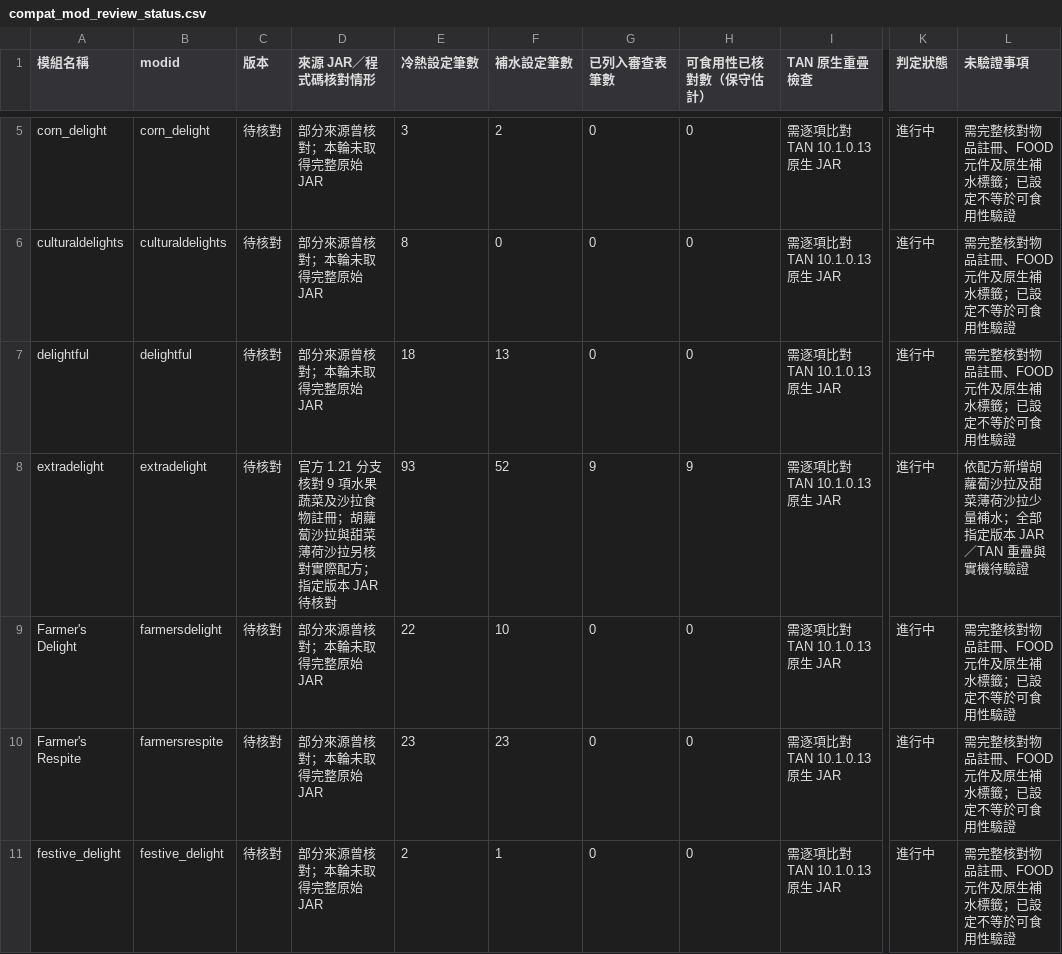
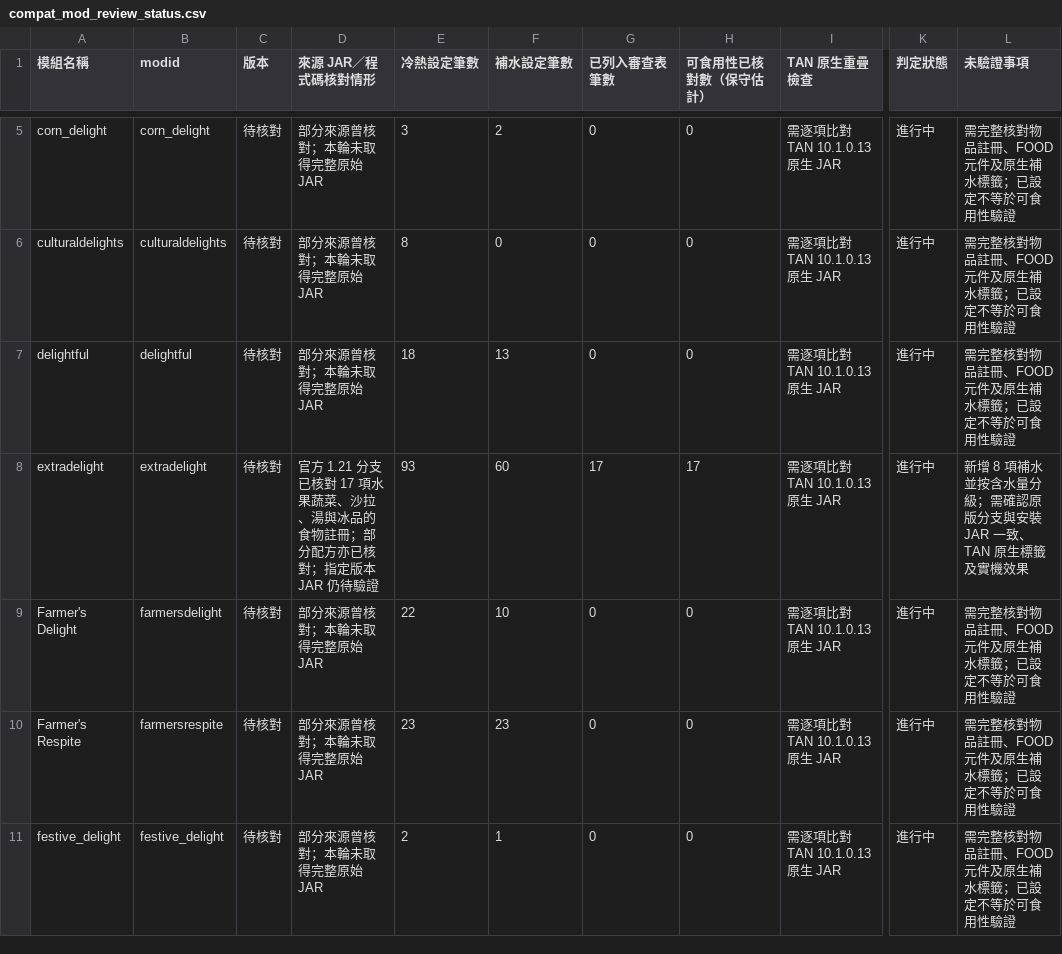
Before and after one commit to ItoHime0605/FoodTemperatureCompat, a CSV file: compatibility/compat_mod_review_status.csv, drawn as a sheet; only a part is shown, gaps mark what is left out; the diff names each change by its address in the sheet, - before the commit and + after, or states it on an @@ line.

Commit message:
Synchronize Extra Delight hydration and source-review ledger after eight additions

```diff
--- a/compatibility/compat_mod_review_status.csv
+++ b/compatibility/compat_mod_review_status.csv
-D8 (來源 JAR／程式碼核對情形): …1.21 分支核對 9 項水果蔬菜及沙拉食物註冊；胡蘿蔔沙拉與甜菜薄荷沙拉另核對實際配方；指定版本 JAR 待核對
+D8 (來源 JAR／程式碼核對情形): …1.21 分支已核對 17 項水果蔬菜、沙拉、湯與冰品的食物註冊；部分配方亦已核對；指定版本 JAR 仍待驗證
-F8 (補水設定筆數): 52
+F8 (補水設定筆數): 60
-G8 (已列入審查表筆數): 9
+G8 (已列入審查表筆數): 17
-H8 (可食用性已核對數（保守估計）): 9
+H8 (可食用性已核對數（保守估計）): 17
-L8 (未驗證事項): 依配方新增胡蘿蔔沙拉及甜菜薄荷沙拉少量補水；全部指定版本 JAR／TAN 重疊與實機待驗證
+L8 (未驗證事項): 新增 8 項補水並按含水量分級；需確認原版分支與安裝 JAR 一致、TAN 原生標籤及實機效果
```
